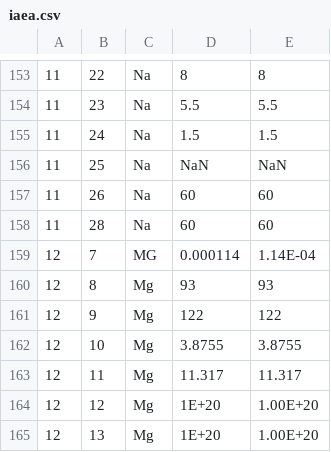
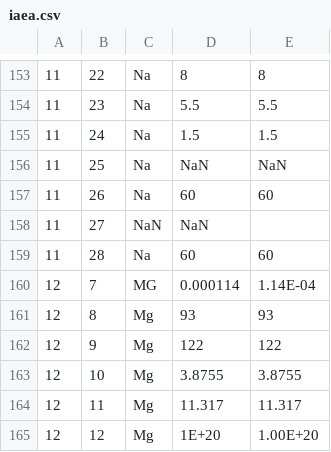
Before and after one commit to calemhoffman/inflight, a CSV file: rates_chart/iaea.csv, drawn as a sheet; only a part is shown, gaps mark what is left out; the shorter side is filled out with more unchanged rows.

Commit message:
Update iaea.csv

```diff
--- a/rates_chart/iaea.csv
+++ b/rates_chart/iaea.csv
@@ -157,2 +157,3 @@
 11,26,Na,60,60
+11,27,NaN,NaN,
 11,28,Na,60,60
```
